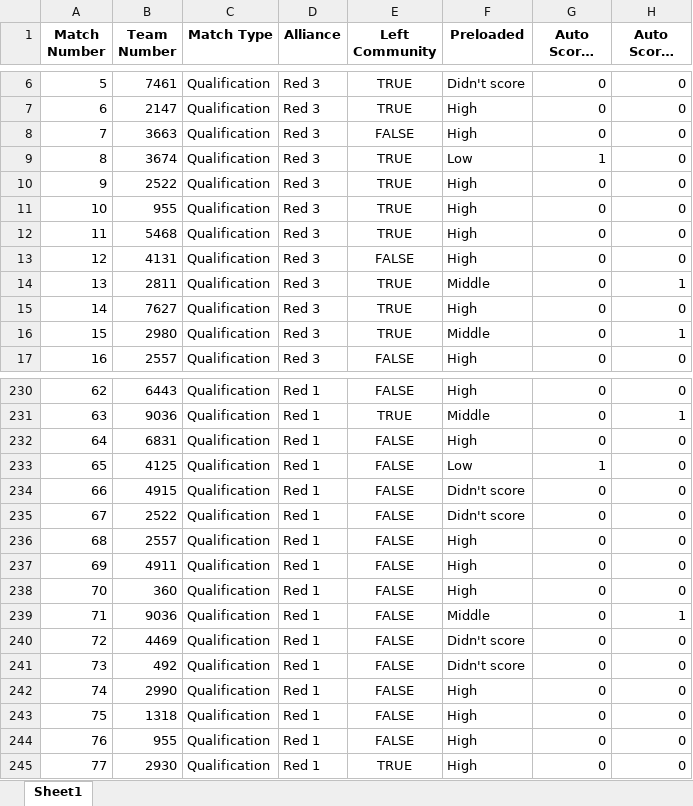
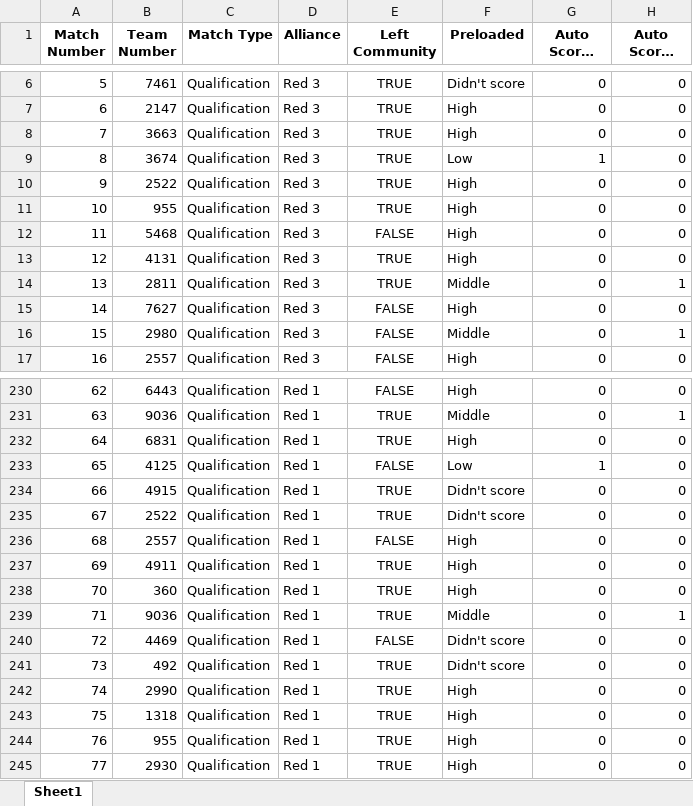
Before and after one commit to Writerfrighter/TBA-StatboticsAPI, an Excel workbook: processed_data/2023pncmp.xlsx, sheet Sheet1, drawn as a sheet; only a part is shown, gaps mark what is left out; long unchanged cells end in …; values as stored, in another font and other column widths than the file's, no borders; the diff covers the shown part only; the diff names each change by its address in the sheet, - before the commit and + after, or states it on an @@ line.

```diff
--- a/processed_data/2023pncmp.xlsx (sheet Sheet1)
+++ b/processed_data/2023pncmp.xlsx (sheet Sheet1)
-E8 (Left Community): FALSE
+E8 (Left Community): TRUE
-E12 (Left Community): TRUE
+E12 (Left Community): FALSE
-E13 (Left Community): FALSE
+E13 (Left Community): TRUE
-E15:E16 (Left Community): TRUE
+E15:E16 (Left Community): FALSE
-E232 (Left Community): FALSE
+E232 (Left Community): TRUE
-E234:E235 (Left Community): FALSE
+E234:E235 (Left Community): TRUE
-E237:E239 (Left Community): FALSE
+E237:E239 (Left Community): TRUE
-E241:E244 (Left Community): FALSE
+E241:E244 (Left Community): TRUE
```
Also changed, not shown: 55 edited cells elsewhere in this sheet, 4 other files.
